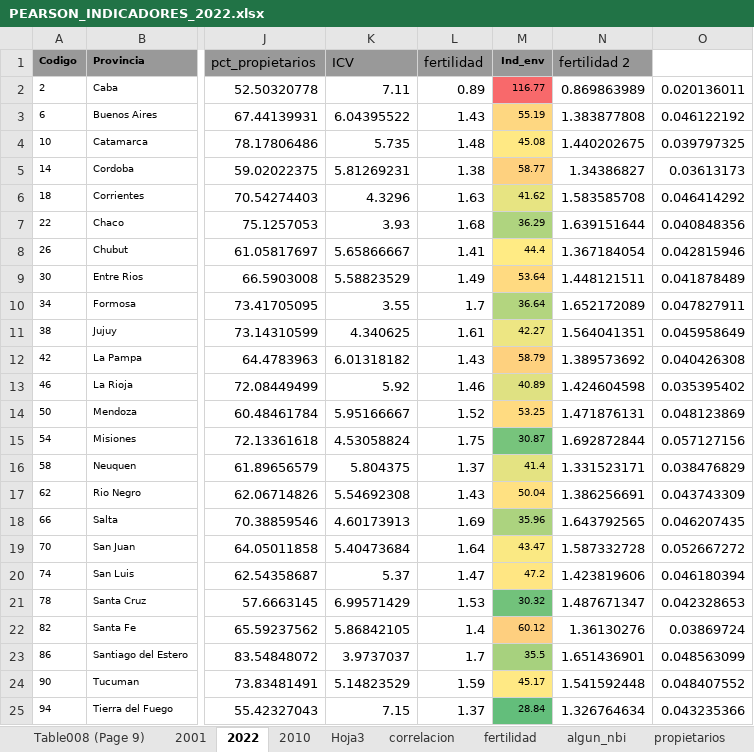
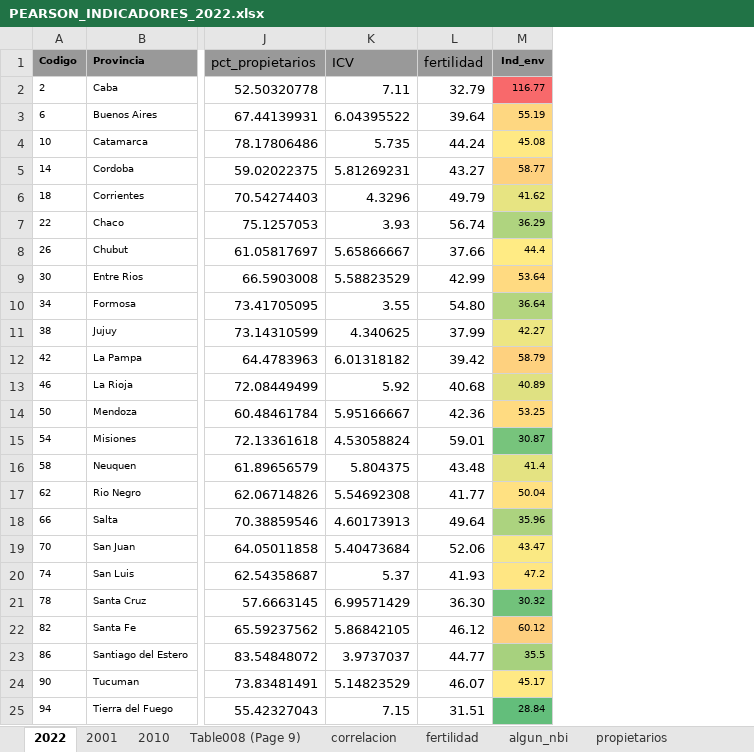
Before and after one commit to miller862/Indicadores_socieconomicos, an Excel workbook: datos/PEARSON_INDICADORES_2022.xlsx, sheet 2022, drawn as a sheet; only a part is shown, gaps mark what is left out; values as stored, in another font and other column widths than the file's, no borders; conditional formats not drawn; the diff names each change by its address in the sheet, - before the commit and + after, or states it on an @@ line.

```diff
--- a/datos/PEARSON_INDICADORES_2022.xlsx (sheet 2022)
+++ b/datos/PEARSON_INDICADORES_2022.xlsx (sheet 2022)
-sheet tab: Hoja3
@@ sheet tab order changed: 2022 | 2001 | 2010 | Table008 (Page 9) | correlacion | fertilidad | algun_nbi | propietarios @@
-column N (fertilidad 2), rows 2-25: 0.869863989 | 1.383877808 | 1.440202675 | 1.34386827 | 1.583585708 | 1.639151644 | 1.367184054 | 1.448121511 | 1.652172089 | 1.564041351 | 1.389573692 | 1.424604598 | 1.471876131 | 1.692872844 | 1.331523171 | 1.386256691 | 1.643792565 | 1.587332728 | 1.423819606 | 1.487671347 | 1.36130276 | 1.651436901 | 1.541592448 | 1.326764634
-column O, rows 2-25: 0.020136011 | 0.046122192 | 0.039797325 | 0.03613173 | 0.046414292 | 0.040848356 | 0.042815946 | 0.041878489 | 0.047827911 | 0.045958649 | 0.040426308 | 0.035395402 | 0.048123869 | 0.057127156 | 0.038476829 | 0.043743309 | 0.046207435 | 0.052667272 | 0.046180394 | 0.042328653 | 0.03869724 | 0.048563099 | 0.048407552 | 0.043235366
-L2 (fertilidad): 0.89
+L2 (fertilidad): 32.79
-L3 (fertilidad): 1.43
+L3 (fertilidad): 39.64
-L4 (fertilidad): 1.48
+L4 (fertilidad): 44.24
-L5 (fertilidad): 1.38
+L5 (fertilidad): 43.27
-L6 (fertilidad): 1.63
+L6 (fertilidad): 49.79
-L7 (fertilidad): 1.68
+L7 (fertilidad): 56.74
-L8 (fertilidad): 1.41
+L8 (fertilidad): 37.66
-L9 (fertilidad): 1.49
+L9 (fertilidad): 42.99
-L10 (fertilidad): 1.7
+L10 (fertilidad): 54.80
-L11 (fertilidad): 1.61
+L11 (fertilidad): 37.99
-L12 (fertilidad): 1.43
+L12 (fertilidad): 39.42
-L13 (fertilidad): 1.46
+L13 (fertilidad): 40.68
-L14 (fertilidad): 1.52
+L14 (fertilidad): 42.36
-L15 (fertilidad): 1.75
+L15 (fertilidad): 59.01
-L16 (fertilidad): 1.37
+L16 (fertilidad): 43.48
-L17 (fertilidad): 1.43
+L17 (fertilidad): 41.77
-L18 (fertilidad): 1.69
+L18 (fertilidad): 49.64
-L19 (fertilidad): 1.64
+L19 (fertilidad): 52.06
-L20 (fertilidad): 1.47
+L20 (fertilidad): 41.93
-L21 (fertilidad): 1.53
+L21 (fertilidad): 36.30
-L22 (fertilidad): 1.4
+L22 (fertilidad): 46.12
-L23 (fertilidad): 1.7
+L23 (fertilidad): 44.77
-L24 (fertilidad): 1.59
+L24 (fertilidad): 46.07
-L25 (fertilidad): 1.37
+L25 (fertilidad): 31.51
```
Also changed, not shown: sheet 2010, sheet correlacion, charts or pictures, datos/jurisdiccion_52sectores.xlsx, 5 other files.
